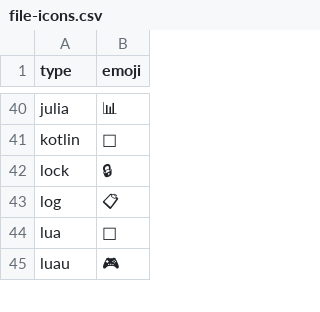
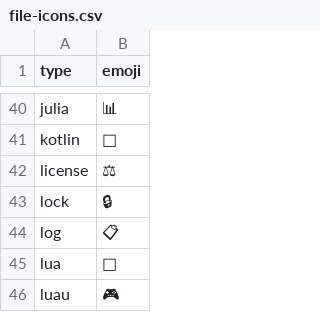
Before and after one commit to cotyhamilton/zed-emoji-icon-theme, a CSV file: src/file-icons.csv, drawn as a sheet; only a part is shown, gaps mark what is left out; the diff names each change by its address in the sheet, - before the commit and + after, or states it on an @@ line.

```diff
--- a/src/file-icons.csv
+++ b/src/file-icons.csv
+row 42: license | ⚖
```
Also changed, not shown: 5 other files.
